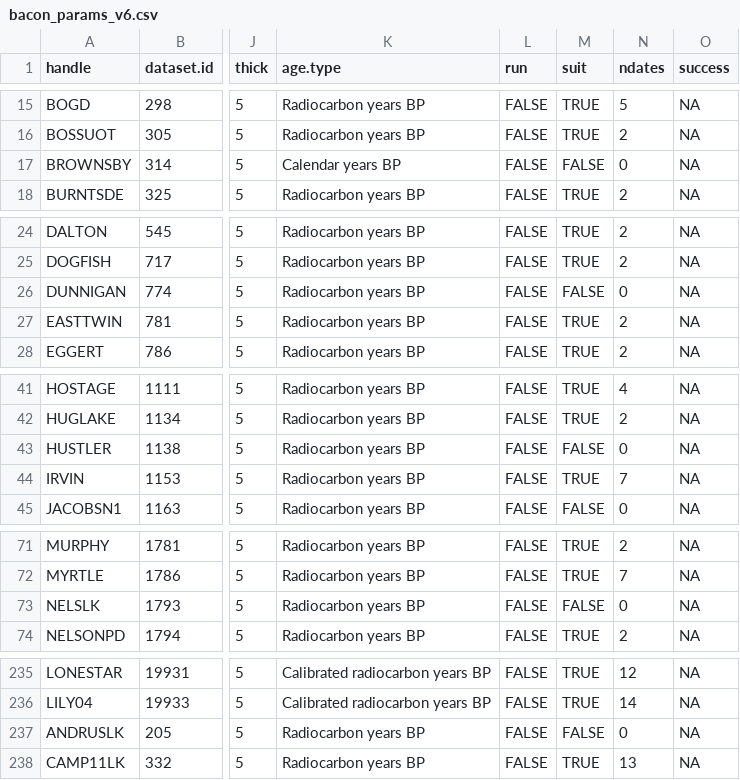
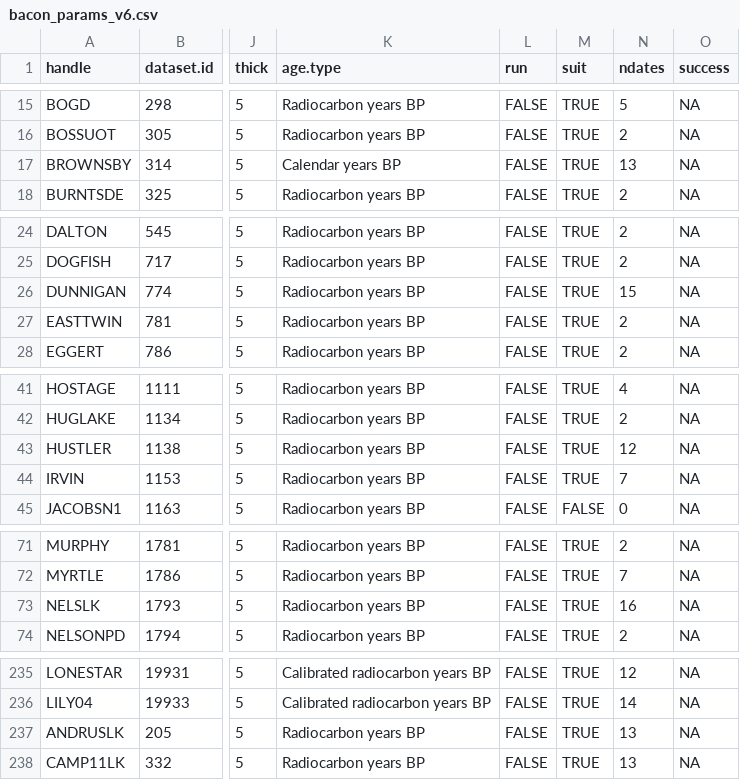
Before and after one commit to PalEON-Project/stepps-baconizing, a CSV file: data/bacon_params_v6.csv, drawn as a sheet; only a part is shown, gaps mark what is left out; the diff covers the shown part only; the diff names each change by its address in the sheet, - before the commit and + after, or states it on an @@ line.

```diff
--- a/data/bacon_params_v6.csv
+++ b/data/bacon_params_v6.csv
-M17 (suit): FALSE
+M17 (suit): TRUE
-N17 (ndates): 0
+N17 (ndates): 13
-M26 (suit): FALSE
+M26 (suit): TRUE
-N26 (ndates): 0
+N26 (ndates): 15
-M43 (suit): FALSE
+M43 (suit): TRUE
-N43 (ndates): 0
+N43 (ndates): 12
-M73 (suit): FALSE
+M73 (suit): TRUE
-N73 (ndates): 0
+N73 (ndates): 16
-M237 (suit): FALSE
+M237 (suit): TRUE
-N237 (ndates): 0
+N237 (ndates): 13
```
Also changed, not shown: 23 edited cells elsewhere in this file, data/pollen_meta_thick_v6.csv, data/pollen_meta_v6.csv, 13 other files.
